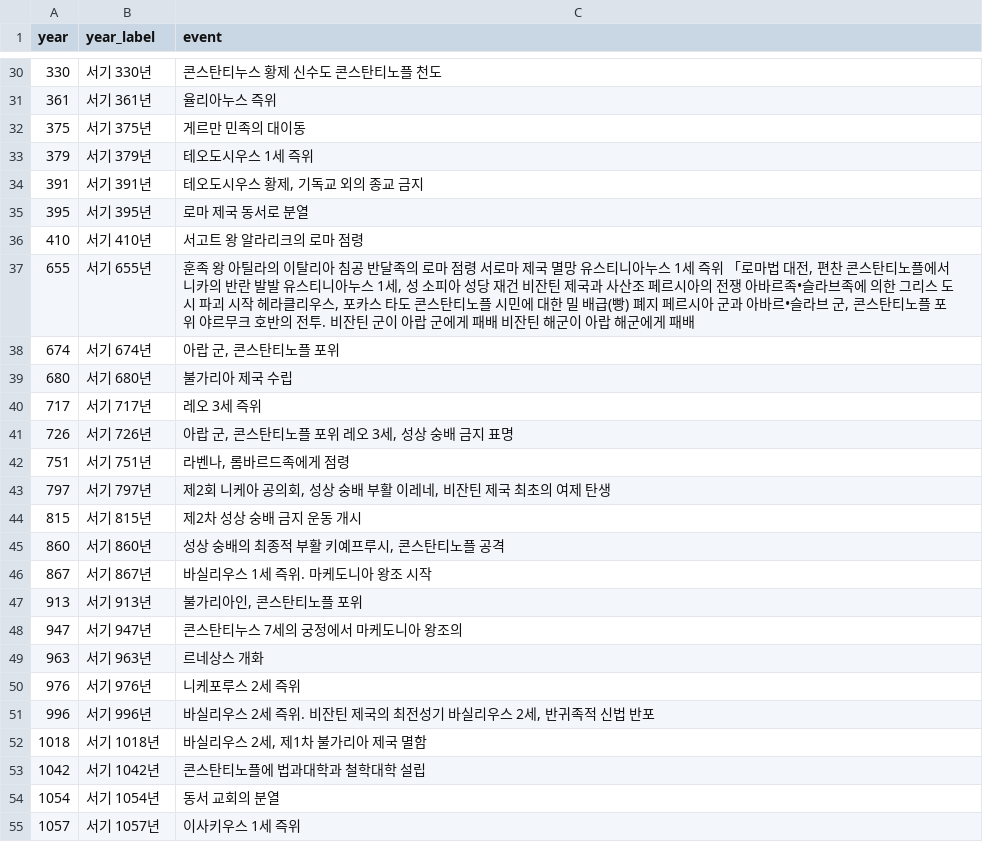
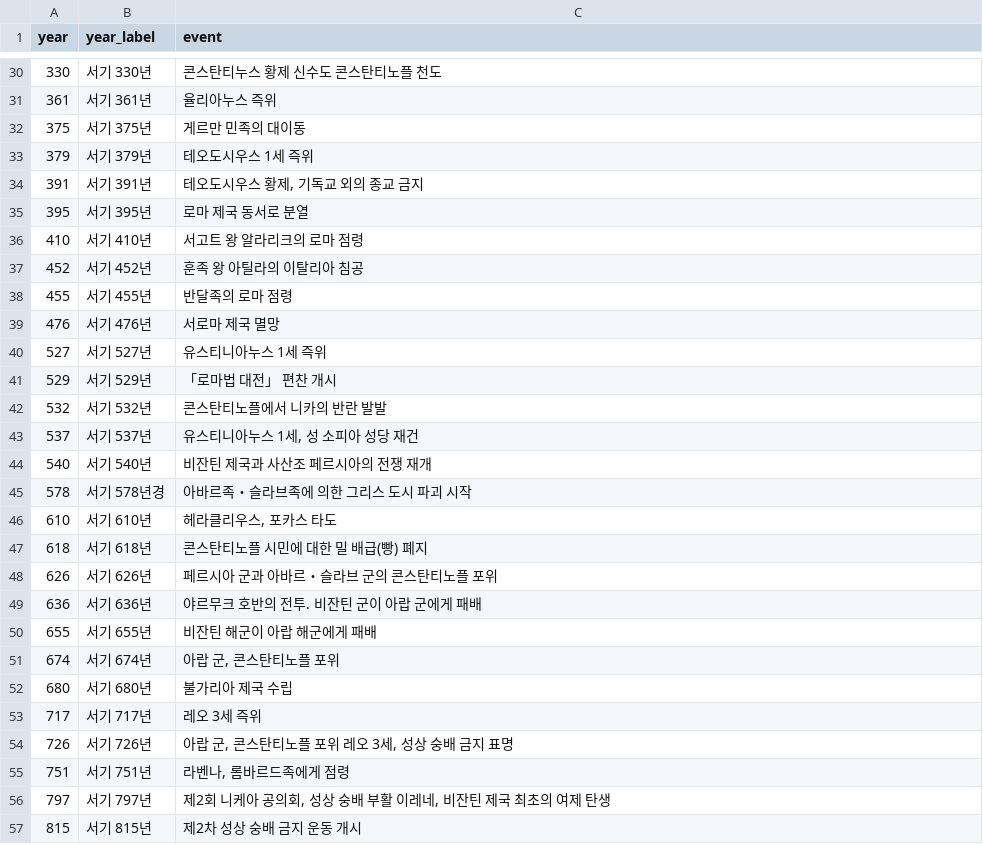
Before and after one commit to snas-lifebook/decline-and-fall-of-the-roman-empire, a CSV file: ontology/chronology.csv, drawn as a sheet; only a part is shown, gaps mark what is left out; the shorter side is filled out with more unchanged rows.

Commit message:
feat: 연대기 뷰(dataviewjs) 추가 + 655년 뭉친 행 데이터 수정
- ontology/chronology.csv: 원본 OCR(_raw/chronology.txt)과 대조해
  서기 452~655년 구간에 14개 사건이 "655년" 한 행에 뭉쳐 있던 것을
  각 사건 고유 연도로 분리(아틸라 침공 452 · 서로마 멸망 476 ·
  유스티니아누스 즉위 527 · 니카의 반란 532 등, 기존 entities/links
  데이터와 대조해 검증).
- 로마제국쇠망사_온톨로지.md: 시간 축 섹션에 시대별로 묶은
  dataviewjs 연대기 뷰 추가. 옵시디언 순정 렌더링만으로 클럽원이
  직접 만든 것보다 깔끔하게 보이도록.
- 나머지 연도-사건 밀림 구간(예: 138년 행)은 데이터 품질 메모로
  남기고 아직 미수정.

```diff
--- a/ontology/chronology.csv
+++ b/ontology/chronology.csv
@@ -36,3 +36,16 @@ year,year_label,event
 410,서기 410년,서고트 왕 알라리크의 로마 점령
-655,서기 655년,"훈족 왕 아틸라의 이탈리아 침공 반달족의 로마 점령 서로마 제국 멸망 유스티니아누스 1세 즉위 「로마법 대전, 편찬 콘스탄티노플에서 니카의 반란 발발 유스티니아누스 1세, 성 소피아 성당 재건 비잔틴 제국과 사산조 페르시아의 전쟁 아바르족•슬라브족에 의한 그리스 도시 파괴 시작 헤라클리우스, 포카스 타도 콘스탄티노플 시민에 대한 밀 배급(빵) 폐지 페르시아 군과 아바르•슬라브 군, 콘스탄티노플 포위 야르무크 호반의 전투. 비잔틴 군이 아랍 군에게 패배 비잔틴 해군이 아랍 해군에게 패배"
+452,서기 452년,훈족 왕 아틸라의 이탈리아 침공
+455,서기 455년,반달족의 로마 점령
+476,서기 476년,서로마 제국 멸망
+527,서기 527년,유스티니아누스 1세 즉위
+529,서기 529년,「로마법 대전」 편찬 개시
+532,서기 532년,콘스탄티노플에서 니카의 반란 발발
+537,서기 537년,"유스티니아누스 1세, 성 소피아 성당 재건"
+540,서기 540년,비잔틴 제국과 사산조 페르시아의 전쟁 재개
+578,서기 578년경,아바르족・슬라브족에 의한 그리스 도시 파괴 시작
+610,서기 610년,"헤라클리우스, 포카스 타도"
+618,서기 618년,콘스탄티노플 시민에 대한 밀 배급(빵) 폐지
+626,서기 626년,페르시아 군과 아바르・슬라브 군의 콘스탄티노플 포위
+636,서기 636년,야르무크 호반의 전투. 비잔틴 군이 아랍 군에게 패배
+655,서기 655년,비잔틴 해군이 아랍 해군에게 패배
 674,서기 674년,"아랍 군, 콘스탄티노플 포위"
```
Also changed, not shown: 1 other file.
